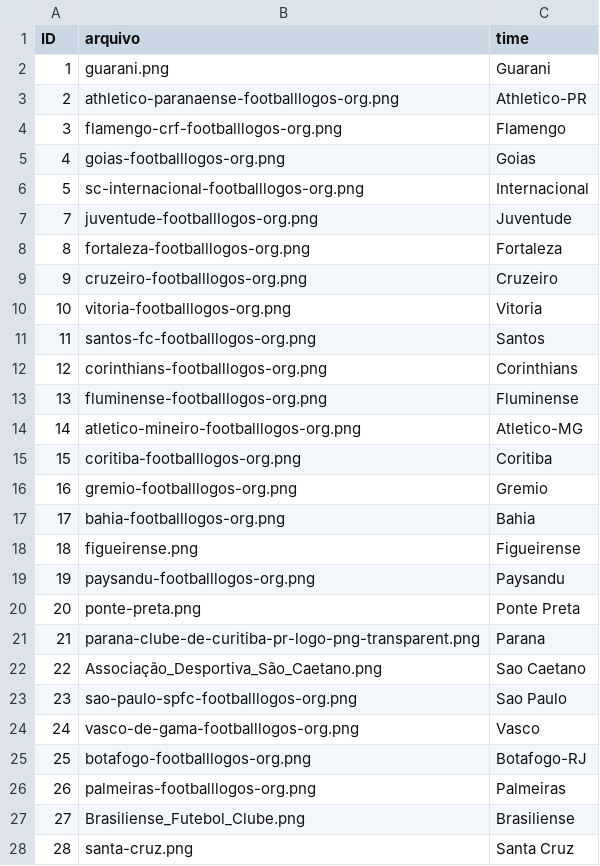
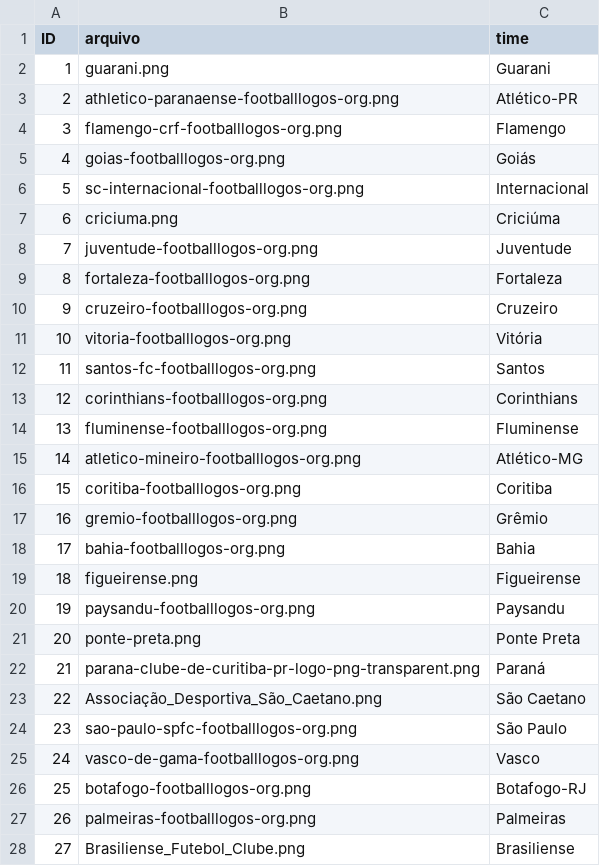
Before and after one commit to carlosdanyelps/tcc_dashboard_brasileirao, a CSV file: interface_times/Brasileiraotcc/escudos/dataset_times/labels.csv, drawn as a sheet; only a part is shown; the shorter side is filled out with more unchanged rows; the diff covers the shown part only.

```diff
--- a/interface_times/Brasileiraotcc/escudos/dataset_times/labels.csv
+++ b/interface_times/Brasileiraotcc/escudos/dataset_times/labels.csv
@@ -2,6 +2,7 @@
 1,guarani.png,Guarani
-2,athletico-paranaense-footballlogos-org.png,Athletico-PR
+2,athletico-paranaense-footballlogos-org.png,Atlético-PR
 3,flamengo-crf-footballlogos-org.png,Flamengo
-4,goias-footballlogos-org.png,Goias
+4,goias-footballlogos-org.png,Goiás
 5,sc-internacional-footballlogos-org.png,Internacional
+6,criciuma.png,Criciúma
 7,juventude-footballlogos-org.png,Juventude
@@ -9,3 +10,3 @@
 9,cruzeiro-footballlogos-org.png,Cruzeiro
-10,vitoria-footballlogos-org.png,Vitoria
+10,vitoria-footballlogos-org.png,Vitória
 11,santos-fc-footballlogos-org.png,Santos
@@ -13,5 +14,5 @@
 13,fluminense-footballlogos-org.png,Fluminense
-14,atletico-mineiro-footballlogos-org.png,Atletico-MG
+14,atletico-mineiro-footballlogos-org.png,Atlético-MG
 15,coritiba-footballlogos-org.png,Coritiba
-16,gremio-footballlogos-org.png,Gremio
+16,gremio-footballlogos-org.png,Grêmio
 17,bahia-footballlogos-org.png,Bahia
@@ -20,5 +21,5 @@
 20,ponte-preta.png,Ponte Preta
-21,parana-clube-de-curitiba-pr-logo-png-transparent.png,Parana
-22,Associação_Desportiva_São_Caetano.png,Sao Caetano
-23,sao-paulo-spfc-footballlogos-org.png,Sao Paulo
+21,parana-clube-de-curitiba-pr-logo-png-transparent.png,Paraná
+22,Associação_Desportiva_São_Caetano.png,São Caetano
+23,sao-paulo-spfc-footballlogos-org.png,São Paulo
 24,vasco-de-gama-footballlogos-org.png,Vasco
```
Also changed, not shown: 5 edited cells elsewhere in this file, 6 other files.
